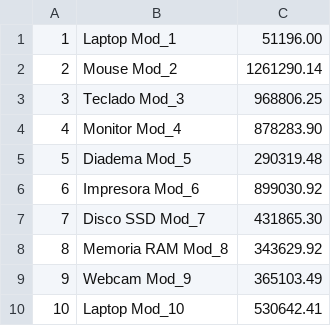
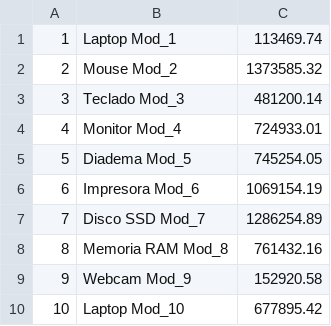
Before and after one commit to jaimealbertor9-spec/cfpProyecto, a CSV file: productos.csv, drawn as a sheet.

```diff
--- a/productos.csv
+++ b/productos.csv
@@ -1,10 +1,10 @@
-1;Laptop Mod_1;51196.00
-2;Mouse Mod_2;1261290.14
-3;Teclado Mod_3;968806.25
-4;Monitor Mod_4;878283.90
-5;Diadema Mod_5;290319.48
-6;Impresora Mod_6;899030.92
-7;Disco SSD Mod_7;431865.30
-8;Memoria RAM Mod_8;343629.92
-9;Webcam Mod_9;365103.49
-10;Laptop Mod_10;530642.41
+1;Laptop Mod_1;113469.74
+2;Mouse Mod_2;1373585.32
+3;Teclado Mod_3;481200.14
+4;Monitor Mod_4;724933.01
+5;Diadema Mod_5;745254.05
+6;Impresora Mod_6;1069154.19
+7;Disco SSD Mod_7;1286254.89
+8;Memoria RAM Mod_8;761432.16
+9;Webcam Mod_9;152920.58
+10;Laptop Mod_10;677895.42
```
Also changed, not shown: 37 other files.
